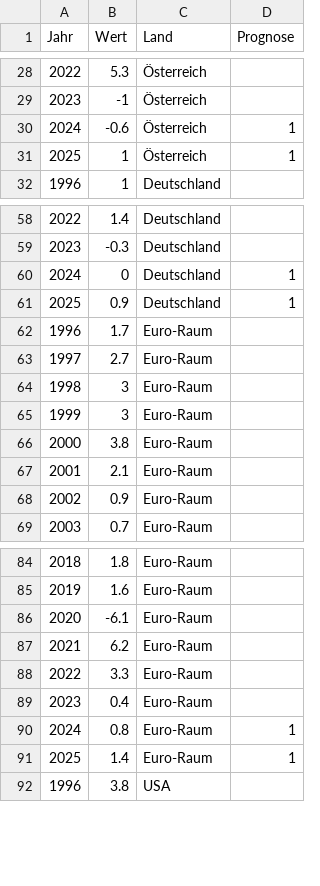
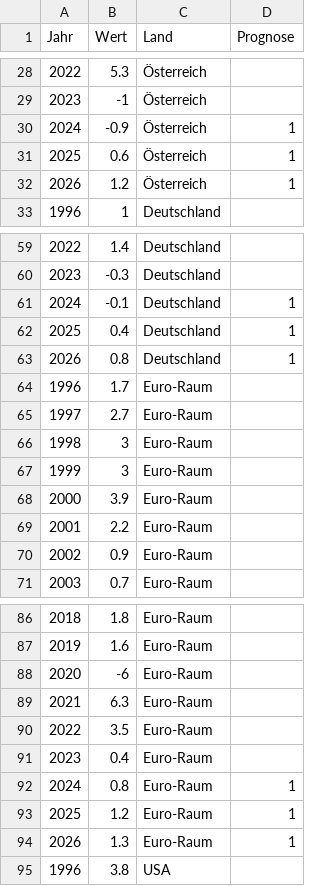
Before and after one commit to schmoigl/fg_data, a CSV file: data_fg1.csv, drawn as a sheet; only a part is shown, gaps mark what is left out; addresses are those after the commit; the diff covers the shown part only; the diff names each change by its address in the sheet, - before the commit and + after, or states it on an @@ line.

Commit message:
Add files via upload

```diff
--- a/data_fg1.csv
+++ b/data_fg1.csv
-B30 (Wert): -0.6
+B30 (Wert): -0.9
-B31 (Wert): 1
+B31 (Wert): 0.6
+row 32: 2026 | 1.2 | Österreich | 1
-B61 (Wert): 0
+B61 (Wert): -0.1
-B62 (Wert): 0.9
+B62 (Wert): 0.4
+row 63: 2026 | 0.8 | Deutschland | 1
-B68 (Wert): 3.8
+B68 (Wert): 3.9
-B69 (Wert): 2.1
+B69 (Wert): 2.2
-B88 (Wert): -6.1
+B88 (Wert): -6
-B89 (Wert): 6.2
+B89 (Wert): 6.3
-B90 (Wert): 3.3
+B90 (Wert): 3.5
-B93 (Wert): 1.4
+B93 (Wert): 1.2
+row 94: 2026 | 1.3 | Euro-Raum | 1
```
Also changed, not shown: 1 added row, 2 edited cells and row numbers in column A elsewhere in this file.
